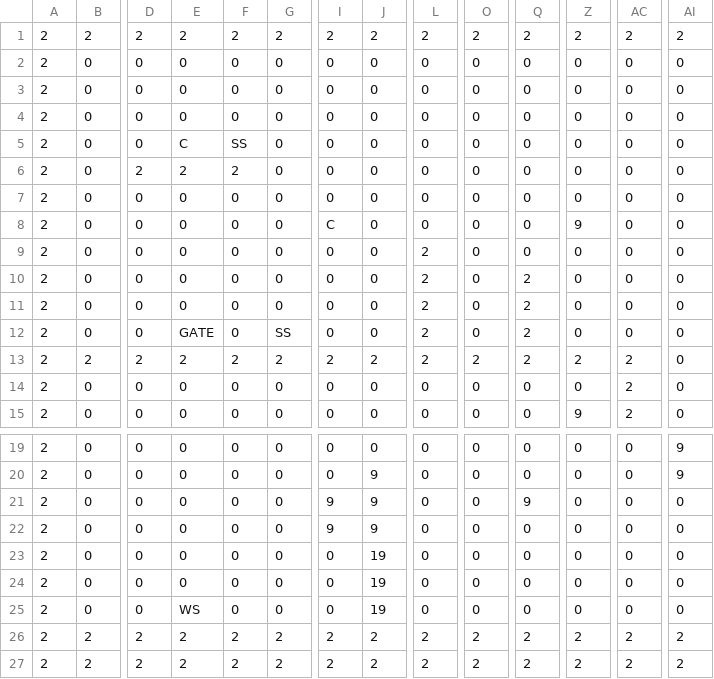
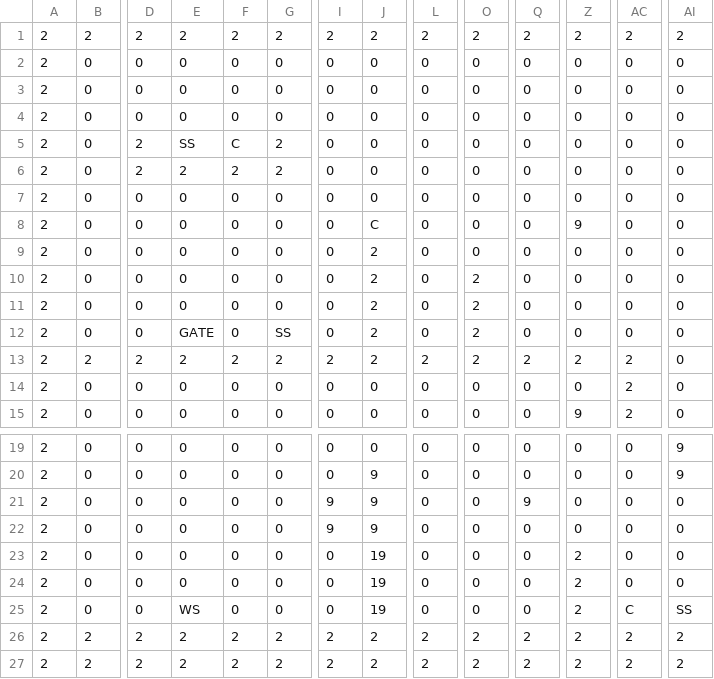
Before and after one commit to TobyMCGames/SP3-Framework, a CSV file: Physics/Maps/Map_LEVEL_2.csv, drawn as a sheet; only a part is shown, gaps mark what is left out; the diff names each change by its address in the sheet, - before the commit and + after, or states it on an @@ line.

Commit message:
Updated Level 2 layout

```diff
--- a/Physics/Maps/Map_LEVEL_2.csv
+++ b/Physics/Maps/Map_LEVEL_2.csv
-D5: 0
+D5: 2
-E5: C
+E5: SS
-F5: SS
+F5: C
-G5:G6: 0
+G5:G6: 2
-I8: C
+I8: 0
-J8: 0
+J8: C
-J9:J12: 0
+J9:J12: 2
-L9:L12: 2
+L9:L12: 0
-O10:O12: 0
+O10:O12: 2
-Q10:Q12: 2
+Q10:Q12: 0
-Z23:Z25: 0
+Z23:Z25: 2
-AC25: 0
+AC25: C
-AI25: 0
+AI25: SS
```
Also changed, not shown: 1 other file.
